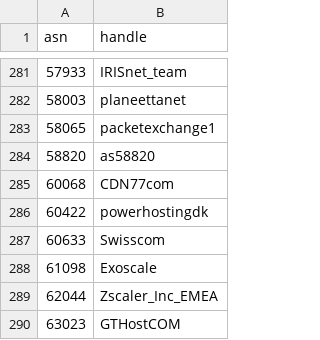
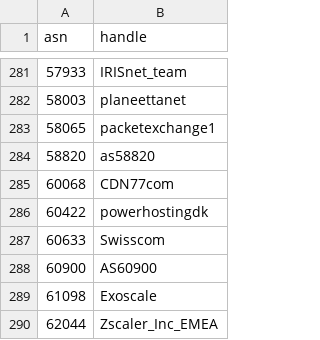
Before and after one commit to cloudflare/isbgpsafeyet.com, a CSV file: data/twitter.csv, drawn as a sheet; only a part is shown, gaps mark what is left out; the shorter side is filled out with more unchanged rows; the diff names each change by its address in the sheet, - before the commit and + after, or states it on an @@ line.

Commit message:
Added AS60900 Twitter

```diff
--- a/data/twitter.csv
+++ b/data/twitter.csv
+row 288: 60900 | AS60900
```
